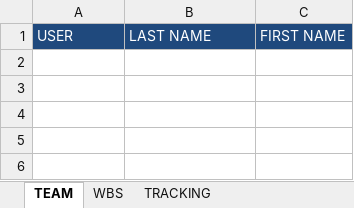
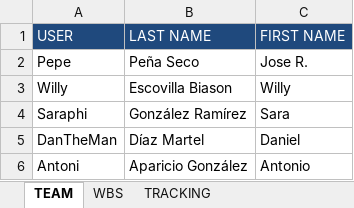
Before and after one commit to GangOfWarpigs/documentation, an Excel workbook: Tracking.xlsx, sheet TEAM, drawn as a sheet; values as stored, in another font and other column widths than the file's, no borders; the diff names each change by its address in the sheet, - before the commit and + after, or states it on an @@ line.

Commit message:
Added people names to excel

```diff
--- a/Tracking.xlsx (sheet TEAM)
+++ b/Tracking.xlsx (sheet TEAM)
+row 2: Pepe | Peña Seco | Jose R.
+row 3: Willy | Escovilla Biason | Willy
+row 4: Saraphi | González Ramírez | Sara
+row 5: DanTheMan | Díaz Martel | Daniel
+row 6: Antoni | Aparicio González | Antonio
```
Also changed, not shown: charts or pictures, 1 other file.
